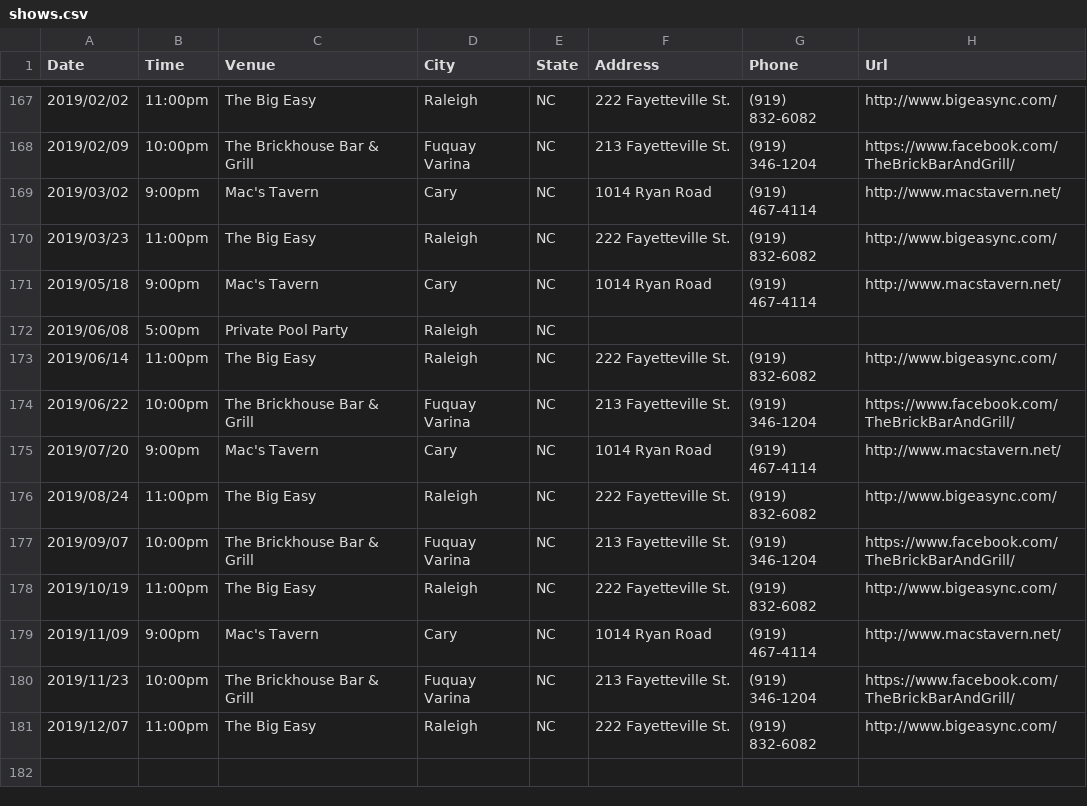
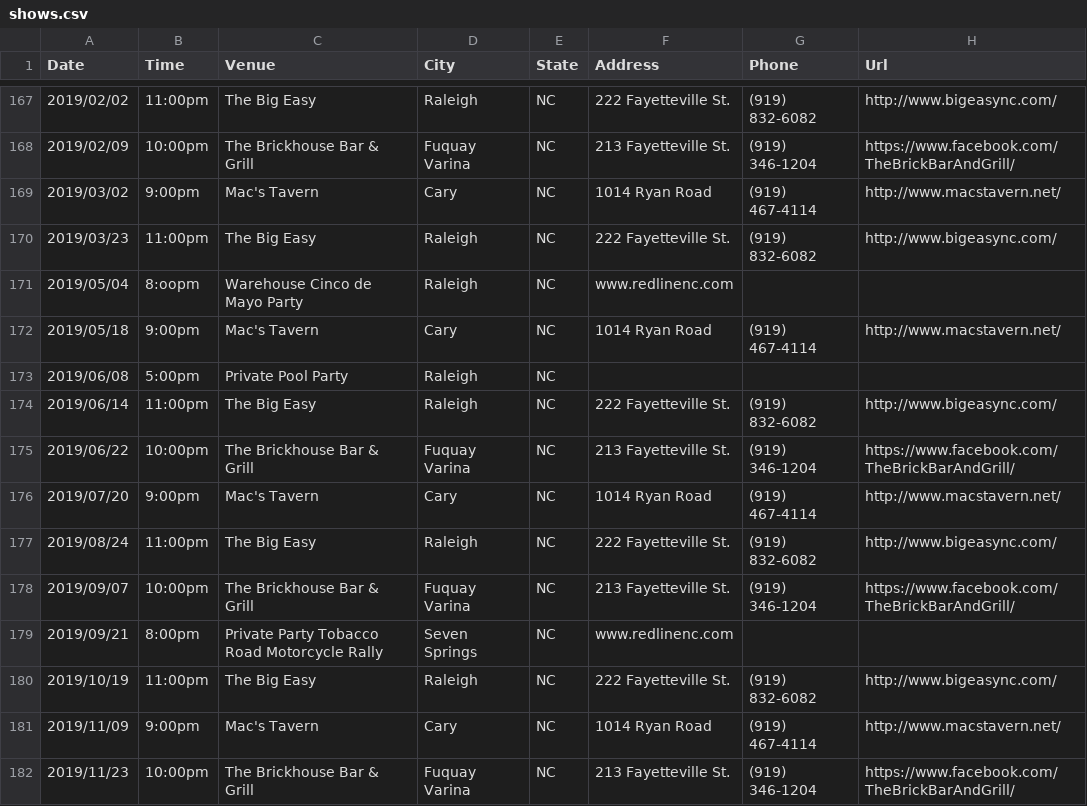
Before and after one commit to redlinenc/redlinenc, a CSV file: _data/shows.csv, drawn as a sheet; only a part is shown, gaps mark what is left out; the shorter side is filled out with more unchanged rows; the diff names each change by its address in the sheet, - before the commit and + after, or states it on an @@ line.

Commit message:
Update shows.csv

```diff
--- a/_data/shows.csv
+++ b/_data/shows.csv
+row 171: 2019/05/04 | 8:oopm | Warehouse Cinco de Mayo Party | Raleigh | NC | www.redlinenc.com
+row 179: 2019/09/21 | 8:00pm | Private Party Tobacco Road Motorcycle Rally | Seven Springs | NC | www.redlinenc.com
```
